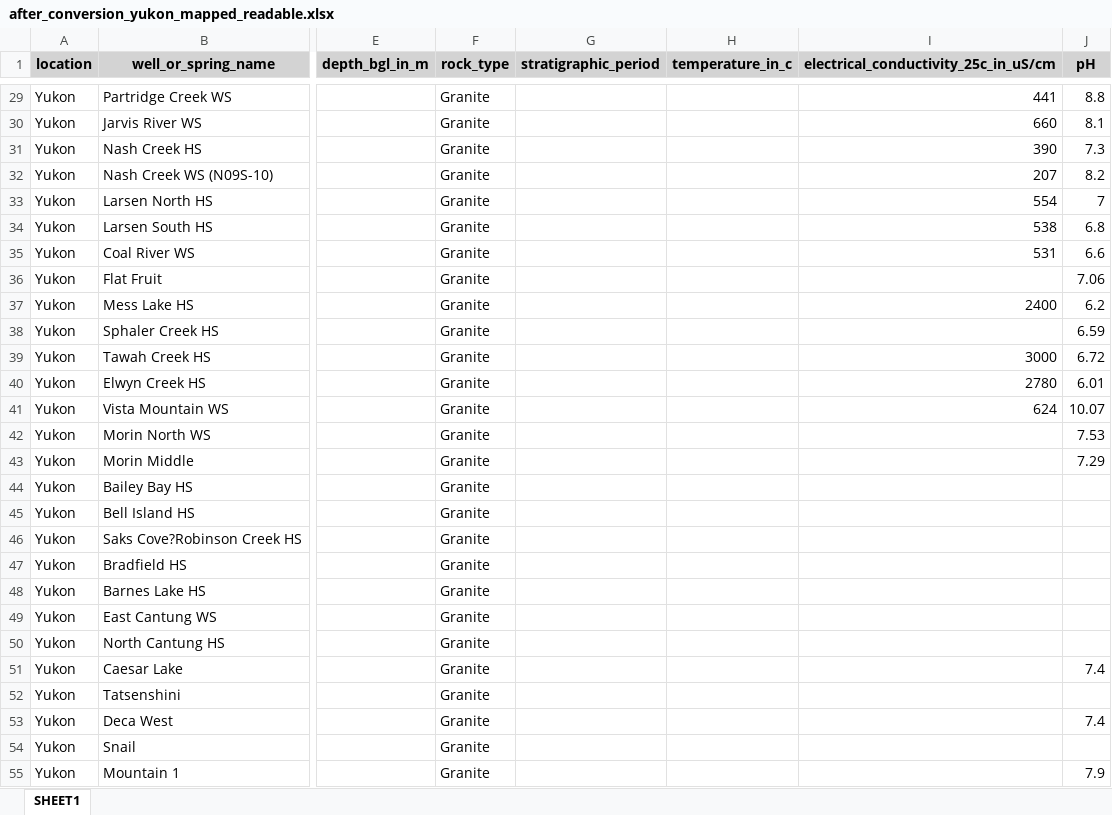
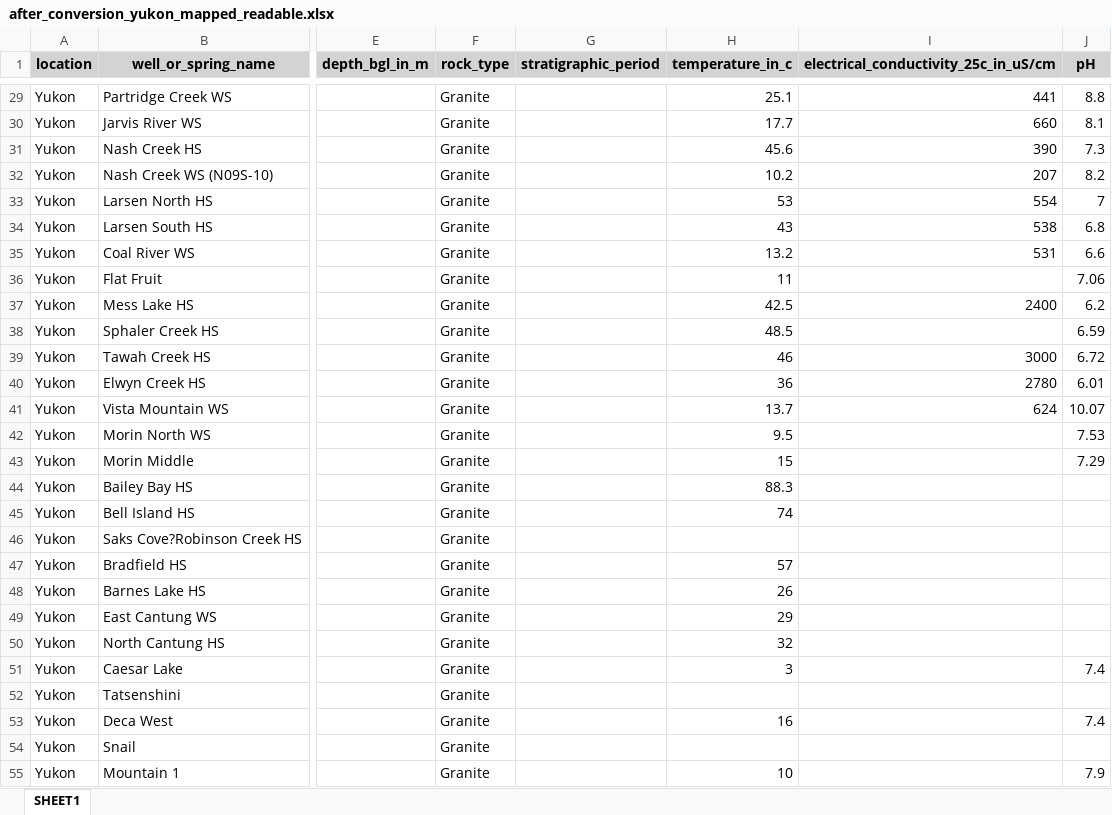
Before and after one commit to luccaglessner/Abschlussarbeit, an Excel workbook: Abschlussarbeit Bearbeitung/Jupyter Notebooks/1.1_Data-Acquisition-Wrapper/Zwischenstände/YUKON_Datenbank/after_conversion_yukon_mapped_readable.xlsx, sheet SHEET1, drawn as a sheet; only a part is shown, gaps mark what is left out; values as stored, in another font and other column widths than the file's, no borders; the diff covers the shown part only; the diff names each change by its address in the sheet, - before the commit and + after, or states it on an @@ line.

Commit message:
Added Temperature Analysis due to it being an important criteria for Self Organizing Maps in our case

```diff
--- a/Abschlussarbeit Bearbeitung/Jupyter Notebooks/1.1_Data-Acquisition-Wrapper/Zwischenstände/YUKON_Datenbank/after_conversion_yukon_mapped_readable.xlsx (sheet SHEET1)
+++ b/Abschlussarbeit Bearbeitung/Jupyter Notebooks/1.1_Data-Acquisition-Wrapper/Zwischenstände/YUKON_Datenbank/after_conversion_yukon_mapped_readable.xlsx (sheet SHEET1)
-H29 (temperature_in_c): (empty)
+H29 (temperature_in_c): 25.1
-H30 (temperature_in_c): (empty)
+H30 (temperature_in_c): 17.7
-H31 (temperature_in_c): (empty)
+H31 (temperature_in_c): 45.6
-H32 (temperature_in_c): (empty)
+H32 (temperature_in_c): 10.2
-H33 (temperature_in_c): (empty)
+H33 (temperature_in_c): 53
-H34 (temperature_in_c): (empty)
+H34 (temperature_in_c): 43
-H35 (temperature_in_c): (empty)
+H35 (temperature_in_c): 13.2
-H36 (temperature_in_c): (empty)
+H36 (temperature_in_c): 11
-H37 (temperature_in_c): (empty)
+H37 (temperature_in_c): 42.5
-H38 (temperature_in_c): (empty)
+H38 (temperature_in_c): 48.5
-H39 (temperature_in_c): (empty)
+H39 (temperature_in_c): 46
-H40 (temperature_in_c): (empty)
+H40 (temperature_in_c): 36
-H41 (temperature_in_c): (empty)
+H41 (temperature_in_c): 13.7
-H42 (temperature_in_c): (empty)
+H42 (temperature_in_c): 9.5
-H43 (temperature_in_c): (empty)
+H43 (temperature_in_c): 15
-H44 (temperature_in_c): (empty)
+H44 (temperature_in_c): 88.3
-H45 (temperature_in_c): (empty)
+H45 (temperature_in_c): 74
-H47 (temperature_in_c): (empty)
+H47 (temperature_in_c): 57
-H48 (temperature_in_c): (empty)
+H48 (temperature_in_c): 26
-H49 (temperature_in_c): (empty)
+H49 (temperature_in_c): 29
-H50 (temperature_in_c): (empty)
+H50 (temperature_in_c): 32
-H51 (temperature_in_c): (empty)
+H51 (temperature_in_c): 3
-H53 (temperature_in_c): (empty)
+H53 (temperature_in_c): 16
-H55 (temperature_in_c): (empty)
+H55 (temperature_in_c): 10
```
Also changed, not shown: 47 edited cells elsewhere in this sheet, Abschlussarbeit Bearbeitung/Jupyter Notebooks/1.1_Data-Acquisition-Wrapper/Gesammelte_Datenbanken/Hydrochemical_Database_Hessen_3D_2-0_RSc_202109.xlsx, Abschlussarbeit Bearbeitung/Jupyter Notebooks/1.1_Data-Acquisition-Wrapper/Gesammelte_Datenbanken/MPDI_Xianshuihe.xlsx, 55 other files.
